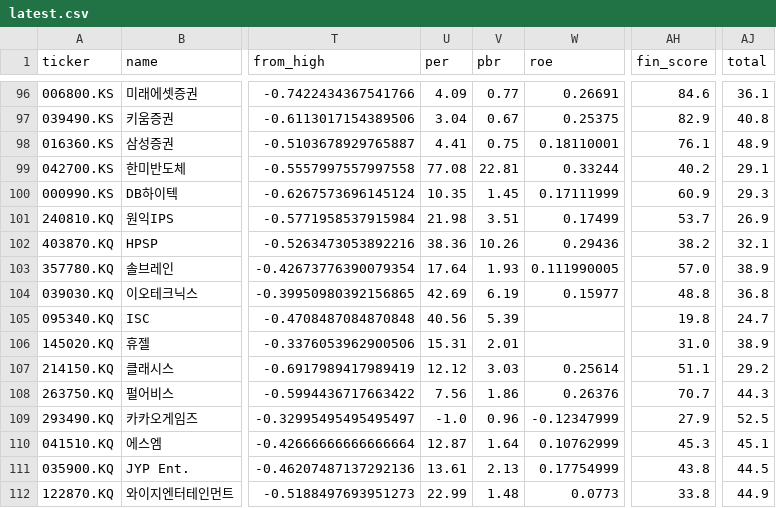
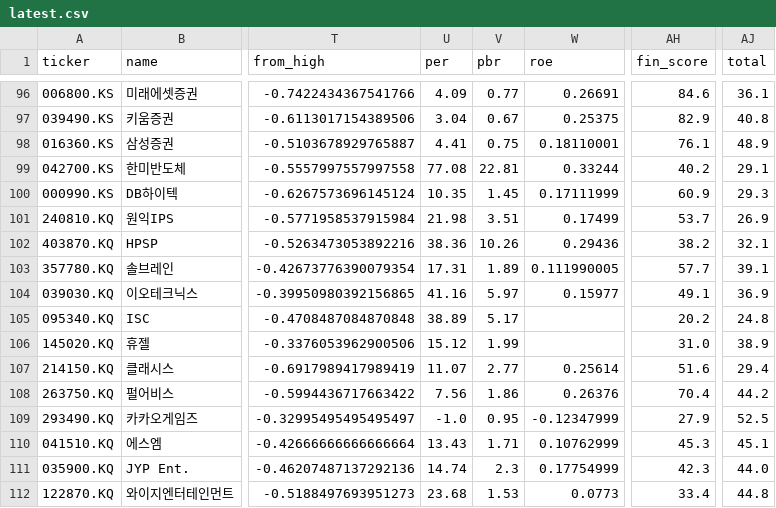
Before and after one commit to inwonc4524-code/Stock_Forecast, a CSV file: docs/latest.csv, drawn as a sheet; only a part is shown, gaps mark what is left out; the diff covers the shown part only; the diff names each change by its address in the sheet, - before the commit and + after, or states it on an @@ line.

```diff
--- a/docs/latest.csv
+++ b/docs/latest.csv
-U103 (per): 17.64
+U103 (per): 17.31
-V103 (pbr): 1.93
+V103 (pbr): 1.89
-AH103 (fin_score): 57.0
+AH103 (fin_score): 57.7
-AJ103 (total): 38.9
+AJ103 (total): 39.1
-U104 (per): 42.69
+U104 (per): 41.16
-V104 (pbr): 6.19
+V104 (pbr): 5.97
-AH104 (fin_score): 48.8
+AH104 (fin_score): 49.1
-AJ104 (total): 36.8
+AJ104 (total): 36.9
-U105 (per): 40.56
+U105 (per): 38.89
-V105 (pbr): 5.39
+V105 (pbr): 5.17
-AH105 (fin_score): 19.8
+AH105 (fin_score): 20.2
-AJ105 (total): 24.7
+AJ105 (total): 24.8
-U106 (per): 15.31
+U106 (per): 15.12
-V106 (pbr): 2.01
+V106 (pbr): 1.99
-U107 (per): 12.12
+U107 (per): 11.07
-V107 (pbr): 3.03
+V107 (pbr): 2.77
-AH107 (fin_score): 51.1
+AH107 (fin_score): 51.6
-AJ107 (total): 29.2
+AJ107 (total): 29.4
-AH108 (fin_score): 70.7
+AH108 (fin_score): 70.4
-AJ108 (total): 44.3
+AJ108 (total): 44.2
-V109 (pbr): 0.96
+V109 (pbr): 0.95
-U110 (per): 12.87
+U110 (per): 13.43
-V110 (pbr): 1.64
+V110 (pbr): 1.71
-U111 (per): 13.61
+U111 (per): 14.74
-V111 (pbr): 2.13
+V111 (pbr): 2.3
-AH111 (fin_score): 43.8
+AH111 (fin_score): 42.3
-AJ111 (total): 44.5
+AJ111 (total): 44.0
-U112 (per): 22.99
+U112 (per): 23.68
-V112 (pbr): 1.48
+V112 (pbr): 1.53
-AH112 (fin_score): 33.8
+AH112 (fin_score): 33.4
-AJ112 (total): 44.9
+AJ112 (total): 44.8
```
Also changed, not shown: 56 edited cells elsewhere in this file, 5 other files.
